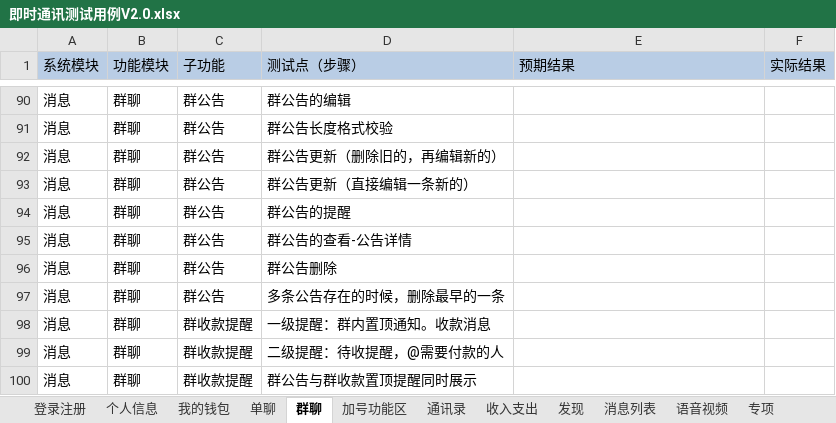
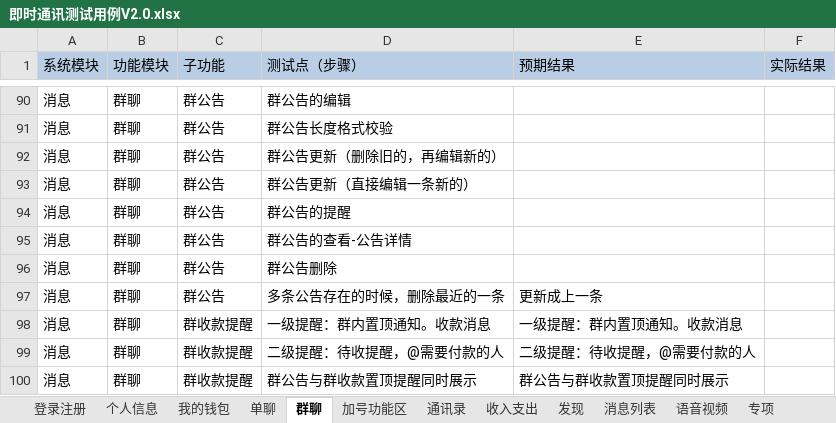
Before and after one commit to gaopenghong/Test_Api_App, an Excel workbook: data/即时通讯测试用例V2.0.xlsx, sheet 群聊, drawn as a sheet; only a part is shown, gaps mark what is left out; values as stored, in another font and other column widths than the file's, no borders; the diff names each change by its address in the sheet, - before the commit and + after, or states it on an @@ line.

Commit message:
保存文件

```diff
--- a/data/即时通讯测试用例V2.0.xlsx (sheet 群聊)
+++ b/data/即时通讯测试用例V2.0.xlsx (sheet 群聊)
-D97 (测试点（步骤）): 多条公告存在的时候，删除最早的一条
+D97 (测试点（步骤）): 多条公告存在的时候，删除最近的一条
-E97 (预期结果): (empty)
+E97 (预期结果): 更新成上一条
-E98 (预期结果): (empty)
+E98 (预期结果): 一级提醒：群内置顶通知。收款消息
-E99 (预期结果): (empty)
+E99 (预期结果): 二级提醒：待收提醒，@需要付款的人
-E100 (预期结果): (empty)
+E100 (预期结果): 群公告与群收款置顶提醒同时展示
```
